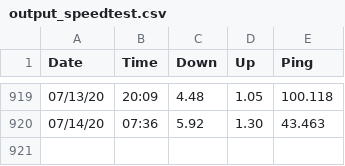
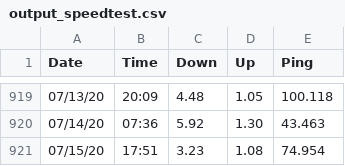
Before and after one commit to brianwilfredcraig/speedtester, a CSV file: output_speedtest.csv, drawn as a sheet; only a part is shown, gaps mark what is left out; the diff names each change by its address in the sheet, - before the commit and + after, or states it on an @@ line.

```diff
--- a/output_speedtest.csv
+++ b/output_speedtest.csv
+row 921: 07/15/20 | 17:51 | 3.23 | 1.08 | 74.954
```
Also changed, not shown: 1 other file.
